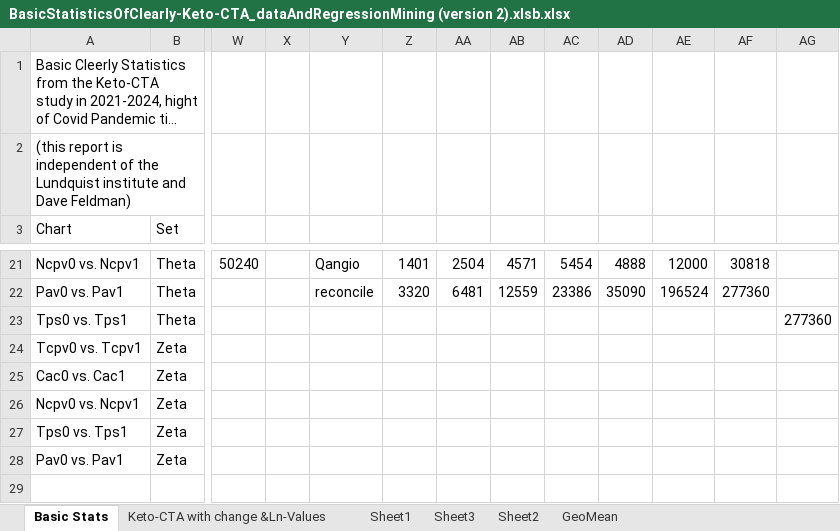
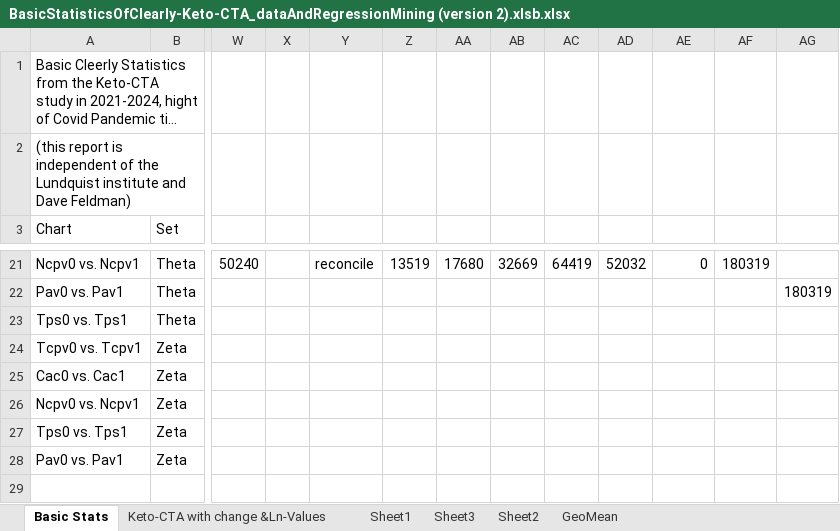
Before and after one commit to NinerXrayBravoTwoTwo/Keto_Cta, an Excel workbook: Analysis/BasicStatisticsOfClearly-Keto-CTA_dataAndRegressionMining (version 2).xlsb.xlsx, sheet Basic Stats, drawn as a sheet; only a part is shown, gaps mark what is left out; long unchanged cells end in …; values as stored, in another font and other column widths than the file's, no cell formats; charts and pictures and table styles not drawn; the diff covers the shown part only; the diff names each change by its address in the sheet, - before the commit and + after, or states it on an @@ line.

```diff
--- a/Analysis/BasicStatisticsOfClearly-Keto-CTA_dataAndRegressionMining (version 2).xlsb.xlsx (sheet Basic Stats)
+++ b/Analysis/BasicStatisticsOfClearly-Keto-CTA_dataAndRegressionMining (version 2).xlsb.xlsx (sheet Basic Stats)
-Y21: Qangio
+Y21: reconcile
-Z21: 1401
+Z21: 13519
-AA21: 2504
+AA21: 17680
-AB21: 4571
+AB21: 32669
-AC21: 5454
+AC21: 64419
-AD21: 4888
+AD21: 52032
-AE21: 12000
+AE21: 0
-AF21: 30818
+AF21: 180319
-Y22: reconcile
+Y22: (empty)
-Z22: 3320
+Z22: (empty)
-AA22: 6481
+AA22: (empty)
-AB22: 12559
+AB22: (empty)
-AC22: 23386
+AC22: (empty)
-AD22: 35090
+AD22: (empty)
-AE22: 196524
+AE22: (empty)
-AF22: 277360
+AF22: (empty)
-AG22: (empty)
+AG22: 180319
-AG23: 277360
+AG23: (empty)
```
Also changed, not shown: 60 edited cells elsewhere in this sheet, sheet Sheet2, cell formats, charts or pictures, 7 other files.
